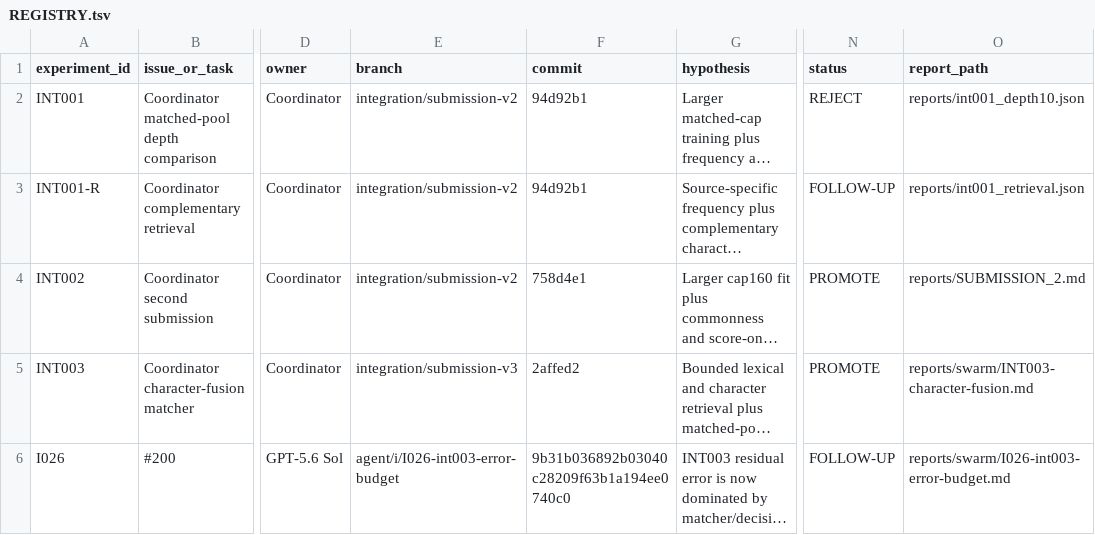
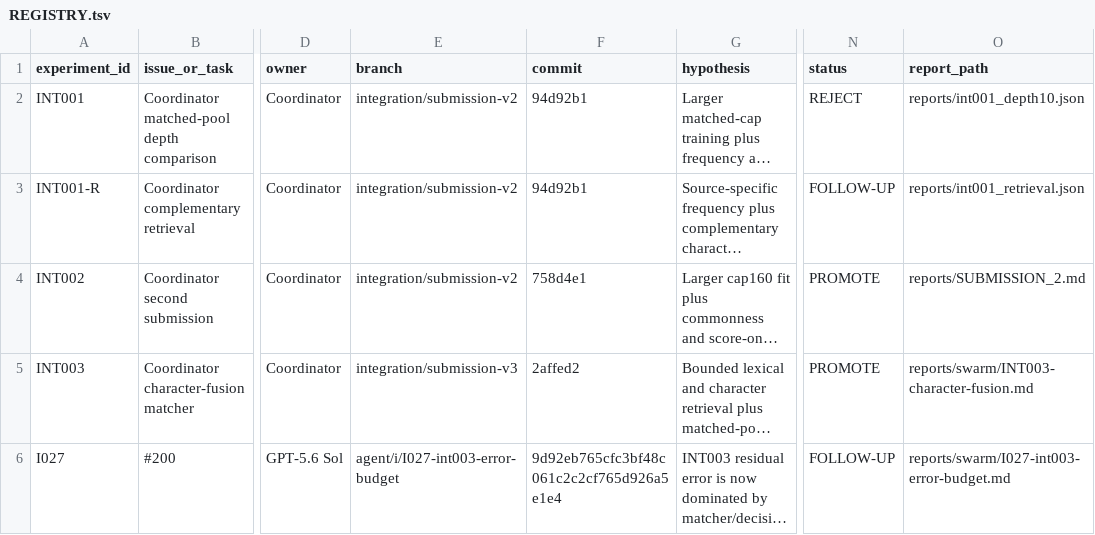
Before and after one commit to sting-raider/Team-517-ML, a TSV file: experiments/REGISTRY.tsv, drawn as a sheet; only a part is shown, gaps mark what is left out; long unchanged cells end in …; the diff names each change by its address in the sheet, - before the commit and + after, or states it on an @@ line.

Commit message:
I027: resolve experiment ID collision

```diff
--- a/experiments/REGISTRY.tsv
+++ b/experiments/REGISTRY.tsv
-A6 (experiment_id): I026
+A6 (experiment_id): I027
-E6 (branch): agent/i/I026-int003-error-budget
+E6 (branch): agent/i/I027-int003-error-budget
-F6 (commit): 9b31b036892b03040c28209f63b1a194ee0740c0
+F6 (commit): 9d92eb765cfc3bf48c061c2c2cf765d926a5e1e4
-O6 (report_path): reports/swarm/I026-int003-error-budget.md
+O6 (report_path): reports/swarm/I027-int003-error-budget.md
```
